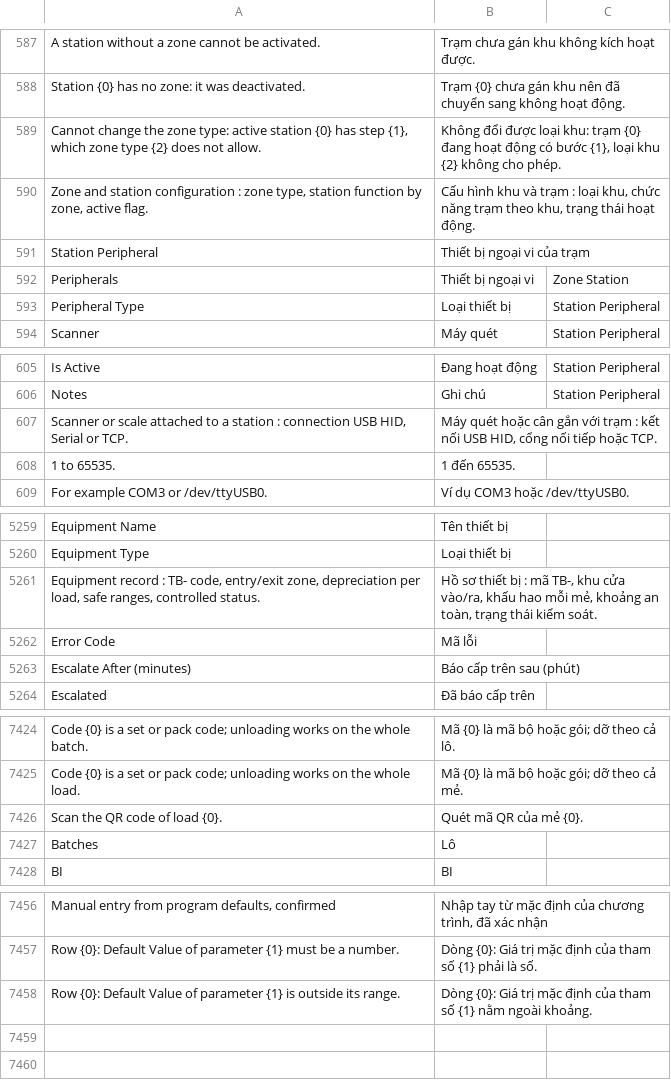
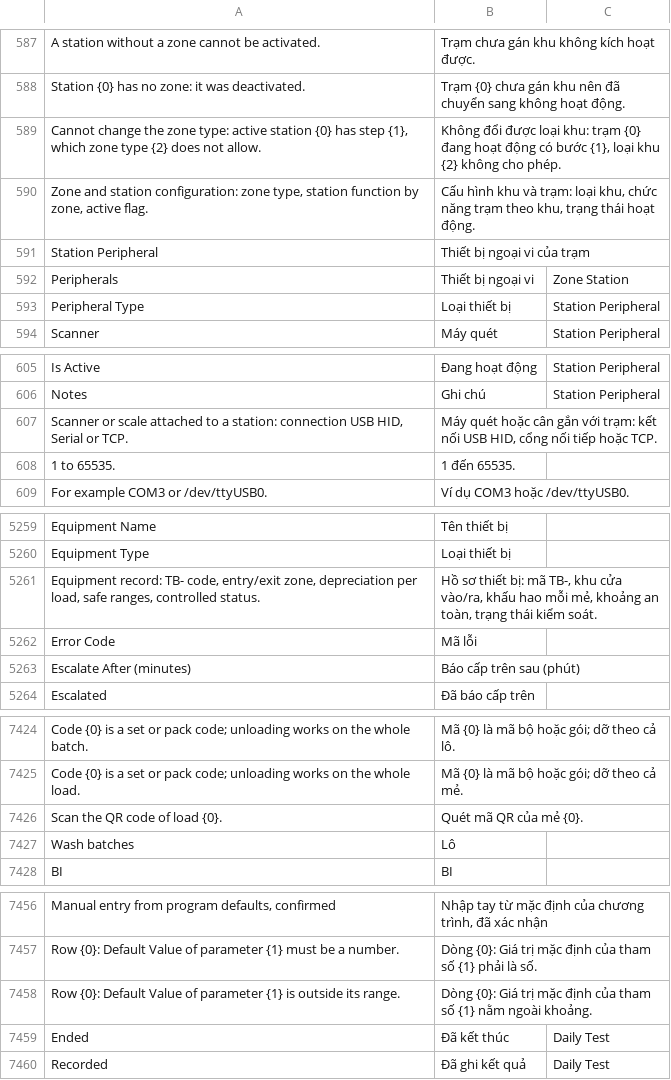
Before and after one commit to mvl26/tracecore, a CSV file: tracecore/translations/vi.csv, drawn as a sheet; only a part is shown, gaps mark what is left out.

```diff
--- a/tracecore/translations/vi.csv
+++ b/tracecore/translations/vi.csv
@@ -589,3 +589,3 @@ Station {0} has no zone: it was deactivated.,Trạm {0} chưa gán khu nên đã
 "Cannot change the zone type: active station {0} has step {1}, which zone type {2} does not allow.","Không đổi được loại khu: trạm {0} đang hoạt động có bước {1}, loại khu {2} không cho phép.",
-"Zone and station configuration : zone type, station function by zone, active flag.","Cấu hình khu và trạm : loại khu, chức năng trạm theo khu, trạng thái hoạt động.",
+"Zone and station configuration: zone type, station function by zone, active flag.","Cấu hình khu và trạm: loại khu, chức năng trạm theo khu, trạng thái hoạt động.",
 Station Peripheral,Thiết bị ngoại vi của trạm,
@@ -606,3 +606,3 @@ Is Active,Đang hoạt động,Station Peripheral
 Notes,Ghi chú,Station Peripheral
-"Scanner or scale attached to a station : connection USB HID, Serial or TCP.","Máy quét hoặc cân gắn với trạm : kết nối USB HID, cổng nối tiếp hoặc TCP.",
+"Scanner or scale attached to a station: connection USB HID, Serial or TCP.","Máy quét hoặc cân gắn với trạm: kết nối USB HID, cổng nối tiếp hoặc TCP.",
 1 to 65535.,1 đến 65535.,
@@ -5260,3 +5260,3 @@ Equipment Name,Tên thiết bị,
 Equipment Type,Loại thiết bị,
-"Equipment record : TB- code, entry/exit zone, depreciation per load, safe ranges, controlled status.","Hồ sơ thiết bị : mã TB-, khu cửa vào/ra, khấu hao mỗi mẻ, khoảng an toàn, trạng thái kiểm soát.",
+"Equipment record: TB- code, entry/exit zone, depreciation per load, safe ranges, controlled status.","Hồ sơ thiết bị: mã TB-, khu cửa vào/ra, khấu hao mỗi mẻ, khoảng an toàn, trạng thái kiểm soát.",
 Error Code,Mã lỗi,
@@ -7426,3 +7426,3 @@ Code {0} is a set or pack code; unloading works on the whole load.,Mã {0} là m
 Scan the QR code of load {0}.,Quét mã QR của mẻ {0}.,
-Batches,Lô,
+Wash batches,Lô,
 BI,BI,
@@ -7458 +7458,3 @@ Row {0}: Default Value of parameter {1} must be a number.,Dòng {0}: Giá trị
 Row {0}: Default Value of parameter {1} is outside its range.,Dòng {0}: Giá trị mặc định của tham số {1} nằm ngoài khoảng.,
+Ended,Đã kết thúc,Daily Test
+Recorded,Đã ghi kết quả,Daily Test
```
Also changed, not shown: 6 other files.
